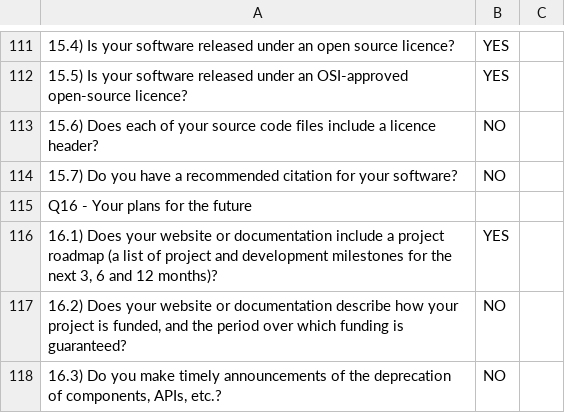
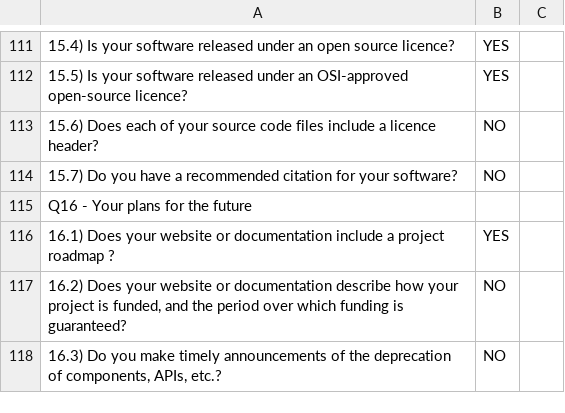
Before and after one commit to csc510fall23g45/project, a CSV file: proj1/Slash-Rubric.csv, drawn as a sheet; only a part is shown, gaps mark what is left out; the diff covers the shown part only; the diff names each change by its address in the sheet, - before the commit and + after, or states it on an @@ line.

```diff
--- a/proj1/Slash-Rubric.csv
+++ b/proj1/Slash-Rubric.csv
-A116: …project roadmap (a list of project and development milestones for the next 3, 6 and 12 months)?
+A116: …project roadmap ?
```
Also changed, not shown: 12 edited cells elsewhere in this file.
